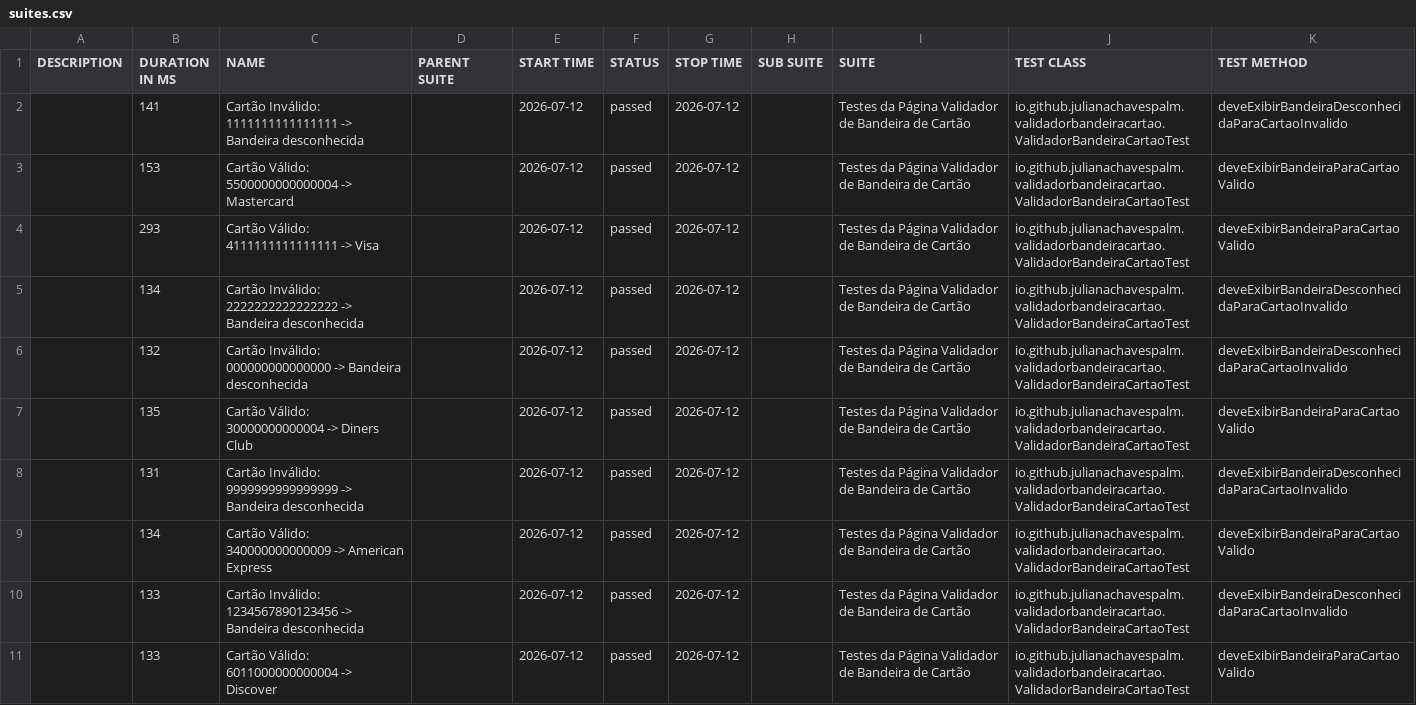
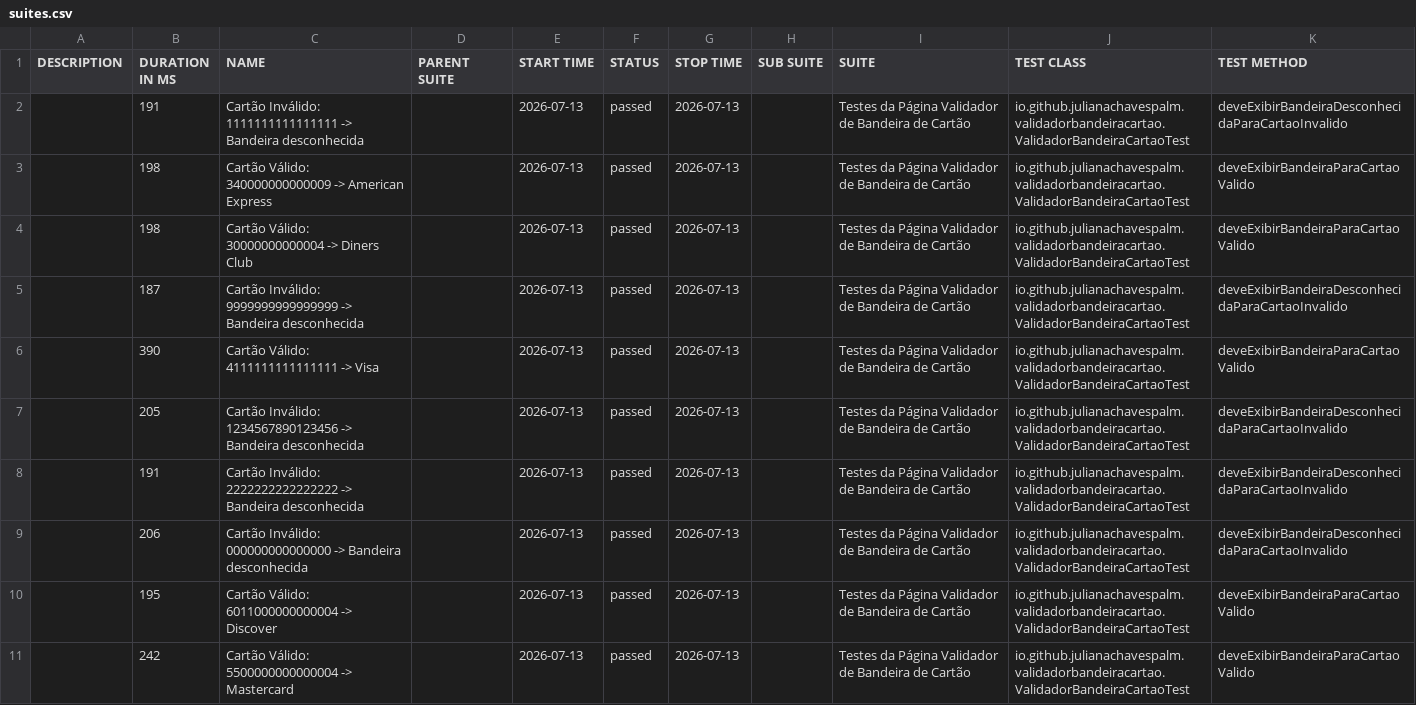
Before and after one commit to julianachavespalm/validadorbandeiracartao, a CSV file: data/suites.csv, drawn as a sheet.

```diff
--- a/data/suites.csv
+++ b/data/suites.csv
@@ -1,11 +1,11 @@
 "DESCRIPTION","DURATION IN MS","NAME","PARENT SUITE","START TIME","STATUS","STOP TIME","SUB SUITE","SUITE","TEST CLASS","TEST METHOD"
-"","141","Cartão Inválido: 1111111111111111 -> Bandeira desconhecida","","2026-07-12","passed","2026-07-12","","Testes da Página Validador de Bandeira de Cartão","io.github.julianachavespalm.validadorbandeiracartao.ValidadorBandeiraCartaoTest","deveExibirBandeiraDesconhecidaParaCartaoInvalido"
-"","153","Cartão Válido: 5500000000000004 -> Mastercard","","2026-07-12","passed","2026-07-12","","Testes da Página Validador de Bandeira de Cartão","io.github.julianachavespalm.validadorbandeiracartao.ValidadorBandeiraCartaoTest","deveExibirBandeiraParaCartaoValido"
-"","293","Cartão Válido: 4111111111111111 -> Visa","","2026-07-12","passed","2026-07-12","","Testes da Página Validador de Bandeira de Cartão","io.github.julianachavespalm.validadorbandeiracartao.ValidadorBandeiraCartaoTest","deveExibirBandeiraParaCartaoValido"
-"","134","Cartão Inválido: 2222222222222222 -> Bandeira desconhecida","","2026-07-12","passed","2026-07-12","","Testes da Página Validador de Bandeira de Cartão","io.github.julianachavespalm.validadorbandeiracartao.ValidadorBandeiraCartaoTest","deveExibirBandeiraDesconhecidaParaCartaoInvalido"
-"","132","Cartão Inválido: 000000000000000 -> Bandeira desconhecida","","2026-07-12","passed","2026-07-12","","Testes da Página Validador de Bandeira de Cartão","io.github.julianachavespalm.validadorbandeiracartao.ValidadorBandeiraCartaoTest","deveExibirBandeiraDesconhecidaParaCartaoInvalido"
-"","135","Cartão Válido: 30000000000004 -> Diners Club","","2026-07-12","passed","2026-07-12","","Testes da Página Validador de Bandeira de Cartão","io.github.julianachavespalm.validadorbandeiracartao.ValidadorBandeiraCartaoTest","deveExibirBandeiraParaCartaoValido"
-"","131","Cartão Inválido: 9999999999999999 -> Bandeira desconhecida","","2026-07-12","passed","2026-07-12","","Testes da Página Validador de Bandeira de Cartão","io.github.julianachavespalm.validadorbandeiracartao.ValidadorBandeiraCartaoTest","deveExibirBandeiraDesconhecidaParaCartaoInvalido"
-"","134","Cartão Válido: 340000000000009 -> American Express","","2026-07-12","passed","2026-07-12","","Testes da Página Validador de Bandeira de Cartão","io.github.julianachavespalm.validadorbandeiracartao.ValidadorBandeiraCartaoTest","deveExibirBandeiraParaCartaoValido"
-"","133","Cartão Inválido: 1234567890123456 -> Bandeira desconhecida","","2026-07-12","passed","2026-07-12","","Testes da Página Validador de Bandeira de Cartão","io.github.julianachavespalm.validadorbandeiracartao.ValidadorBandeiraCartaoTest","deveExibirBandeiraDesconhecidaParaCartaoInvalido"
-"","133","Cartão Válido: 6011000000000004 -> Discover","","2026-07-12","passed","2026-07-12","","Testes da Página Validador de Bandeira de Cartão","io.github.julianachavespalm.validadorbandeiracartao.ValidadorBandeiraCartaoTest","deveExibirBandeiraParaCartaoValido"
+"","191","Cartão Inválido: 1111111111111111 -> Bandeira desconhecida","","2026-07-13","passed","2026-07-13","","Testes da Página Validador de Bandeira de Cartão","io.github.julianachavespalm.validadorbandeiracartao.ValidadorBandeiraCartaoTest","deveExibirBandeiraDesconhecidaParaCartaoInvalido"
+"","198","Cartão Válido: 340000000000009 -> American Express","","2026-07-13","passed","2026-07-13","","Testes da Página Validador de Bandeira de Cartão","io.github.julianachavespalm.validadorbandeiracartao.ValidadorBandeiraCartaoTest","deveExibirBandeiraParaCartaoValido"
+"","198","Cartão Válido: 30000000000004 -> Diners Club","","2026-07-13","passed","2026-07-13","","Testes da Página Validador de Bandeira de Cartão","io.github.julianachavespalm.validadorbandeiracartao.ValidadorBandeiraCartaoTest","deveExibirBandeiraParaCartaoValido"
+"","187","Cartão Inválido: 9999999999999999 -> Bandeira desconhecida","","2026-07-13","passed","2026-07-13","","Testes da Página Validador de Bandeira de Cartão","io.github.julianachavespalm.validadorbandeiracartao.ValidadorBandeiraCartaoTest","deveExibirBandeiraDesconhecidaParaCartaoInvalido"
+"","390","Cartão Válido: 4111111111111111 -> Visa","","2026-07-13","passed","2026-07-13","","Testes da Página Validador de Bandeira de Cartão","io.github.julianachavespalm.validadorbandeiracartao.ValidadorBandeiraCartaoTest","deveExibirBandeiraParaCartaoValido"
+"","205","Cartão Inválido: 1234567890123456 -> Bandeira desconhecida","","2026-07-13","passed","2026-07-13","","Testes da Página Validador de Bandeira de Cartão","io.github.julianachavespalm.validadorbandeiracartao.ValidadorBandeiraCartaoTest","deveExibirBandeiraDesconhecidaParaCartaoInvalido"
+"","191","Cartão Inválido: 2222222222222222 -> Bandeira desconhecida","","2026-07-13","passed","2026-07-13","","Testes da Página Validador de Bandeira de Cartão","io.github.julianachavespalm.validadorbandeiracartao.ValidadorBandeiraCartaoTest","deveExibirBandeiraDesconhecidaParaCartaoInvalido"
+"","206","Cartão Inválido: 000000000000000 -> Bandeira desconhecida","","2026-07-13","passed","2026-07-13","","Testes da Página Validador de Bandeira de Cartão","io.github.julianachavespalm.validadorbandeiracartao.ValidadorBandeiraCartaoTest","deveExibirBandeiraDesconhecidaParaCartaoInvalido"
+"","195","Cartão Válido: 6011000000000004 -> Discover","","2026-07-13","passed","2026-07-13","","Testes da Página Validador de Bandeira de Cartão","io.github.julianachavespalm.validadorbandeiracartao.ValidadorBandeiraCartaoTest","deveExibirBandeiraParaCartaoValido"
+"","242","Cartão Válido: 5500000000000004 -> Mastercard","","2026-07-13","passed","2026-07-13","","Testes da Página Validador de Bandeira de Cartão","io.github.julianachavespalm.validadorbandeiracartao.ValidadorBandeiraCartaoTest","deveExibirBandeiraParaCartaoValido"
```
Also changed, not shown: 41 other files.
